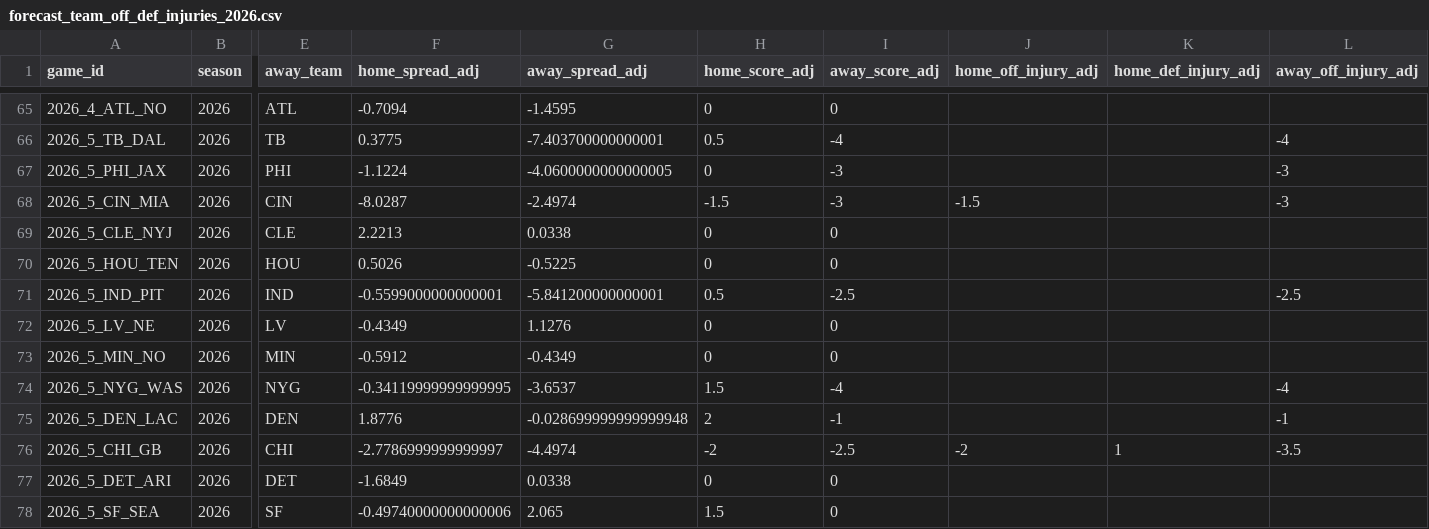
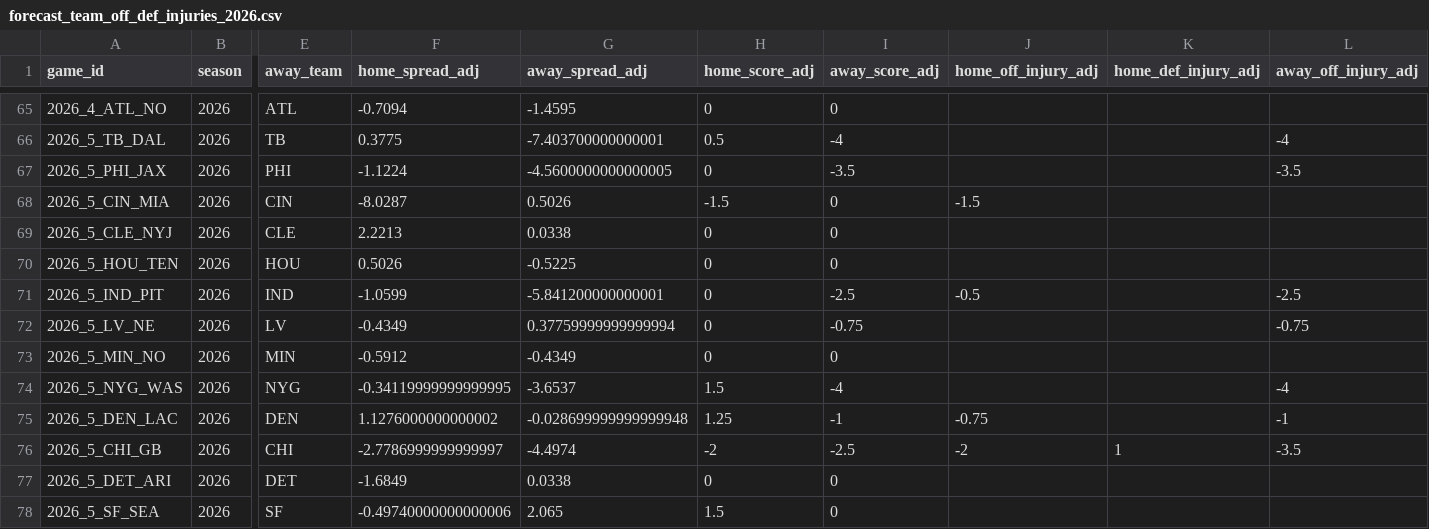
Before and after one commit to rogerroot01/NFL-projections, a CSV file: data/forecast_team_off_def_injuries_2026.csv, drawn as a sheet; only a part is shown, gaps mark what is left out; the diff names each change by its address in the sheet, - before the commit and + after, or states it on an @@ line.

Commit message:
Refresh Week 5 injury adjustments from October 9 workbook

```diff
--- a/data/forecast_team_off_def_injuries_2026.csv
+++ b/data/forecast_team_off_def_injuries_2026.csv
-G67 (away_spread_adj): -4.0600000000000005
+G67 (away_spread_adj): -4.5600000000000005
-I67 (away_score_adj): -3
+I67 (away_score_adj): -3.5
-L67 (away_off_injury_adj): -3
+L67 (away_off_injury_adj): -3.5
-G68 (away_spread_adj): -2.4974
+G68 (away_spread_adj): 0.5026
-I68 (away_score_adj): -3
+I68 (away_score_adj): 0
-L68 (away_off_injury_adj): -3
+L68 (away_off_injury_adj): (empty)
-F71 (home_spread_adj): -0.5599000000000001
+F71 (home_spread_adj): -1.0599
-H71 (home_score_adj): 0.5
+H71 (home_score_adj): 0
-J71 (home_off_injury_adj): (empty)
+J71 (home_off_injury_adj): -0.5
-G72 (away_spread_adj): 1.1276
+G72 (away_spread_adj): 0.37759999999999994
-I72 (away_score_adj): 0
+I72 (away_score_adj): -0.75
-L72 (away_off_injury_adj): (empty)
+L72 (away_off_injury_adj): -0.75
-F75 (home_spread_adj): 1.8776
+F75 (home_spread_adj): 1.1276000000000002
-H75 (home_score_adj): 2
+H75 (home_score_adj): 1.25
-J75 (home_off_injury_adj): (empty)
+J75 (home_off_injury_adj): -0.75
```
Also changed, not shown: data/hiddengame_future_team_injury_adjustments_2026.csv.
